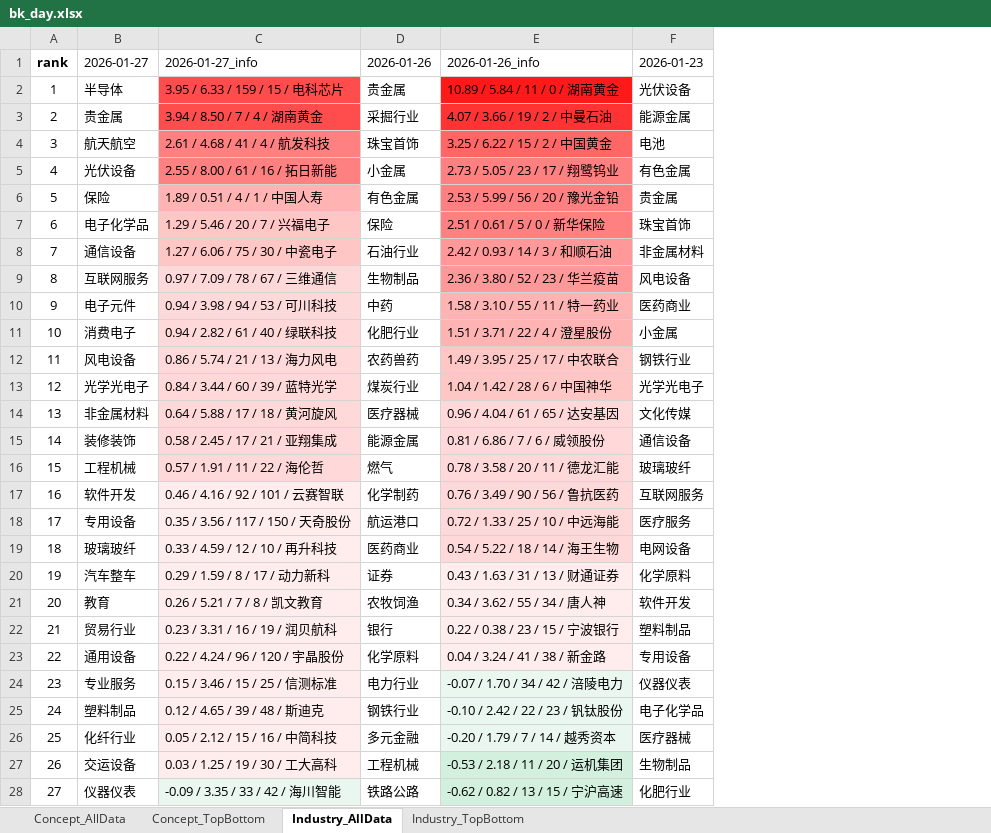
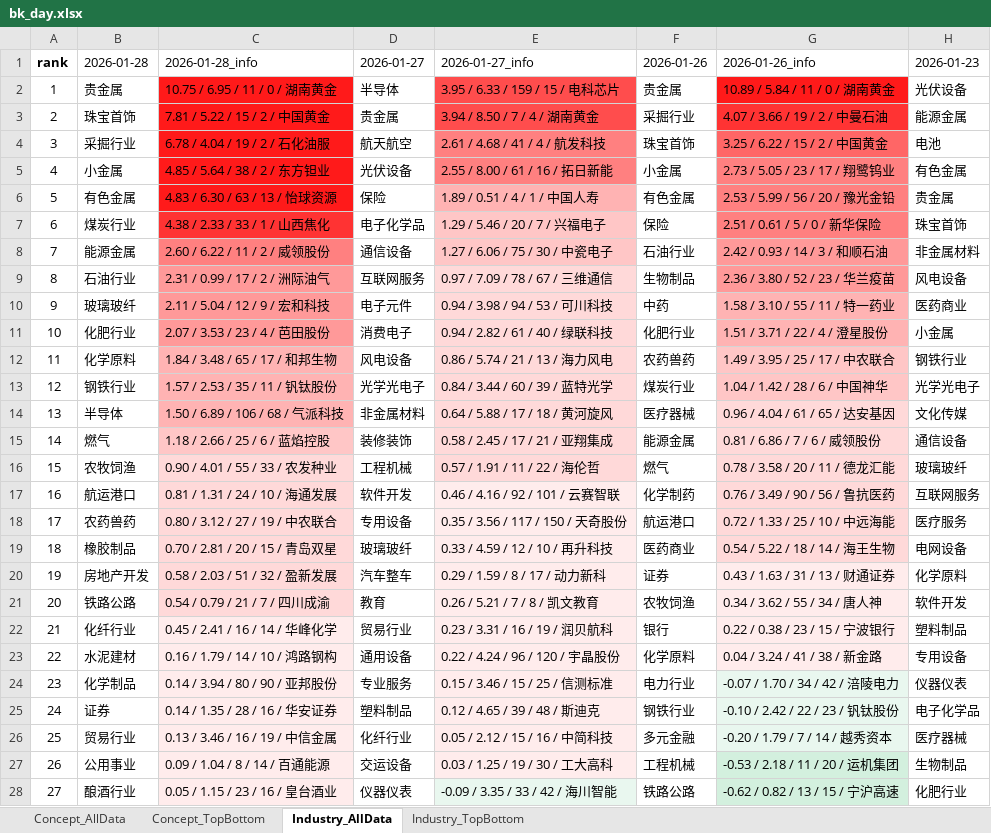
Before and after one commit to BillLee1st/FundDance, an Excel workbook: round/html/bk_day.xlsx, sheet Industry_AllData, drawn as a sheet; only a part is shown; values as stored, in another font and other column widths than the file's, no borders; the diff covers the shown part only; the diff names each change by its address in the sheet, - before the commit and + after, or states it on an @@ line.

```diff
--- a/round/html/bk_day.xlsx (sheet Industry_AllData)
+++ b/round/html/bk_day.xlsx (sheet Industry_AllData)
+column C, rows 1-28: 2026-01-28_info | 10.75 / 6.95 / 11 / 0 / 湖南黄金 | 7.81 / 5.22 / 15 / 2 / 中国黄金 | 6.78 / 4.04 / 19 / 2 / 石化油服 | 4.85 / 5.64 / 38 / 2 / 东方钽业 | 4.83 / 6.30 / 63 / 13 / 怡球资源 | 4.38 / 2.33 / 33 / 1 / 山西焦化 | 2.60 / 6.22 / 11 / 2 / 威领股份 | 2.31 / 0.99 / 17 / 2 / 洲际油气 | 2.11 / 5.04 / 12 / 9 / 宏和科技 | 2.07 / 3.53 / 23 / 4 / 芭田股份 | 1.84 / 3.48 / 65 / 17 / 和邦生物 | 1.57 / 2.53 / 35 / 11 / 钒钛股份 | 1.50 / 6.89 / 106 / 68 / 气派科技 | 1.18 / 2.66 / 25 / 6 / 蓝焰控股 | 0.90 / 4.01 / 55 / 33 / 农发种业 | 0.81 / 1.31 / 24 / 10 / 海通发展 | 0.80 / 3.12 / 27 / 19 / 中农联合 | 0.70 / 2.81 / 20 / 15 / 青岛双星 | 0.58 / 2.03 / 51 / 32 / 盈新发展 | 0.54 / 0.79 / 21 / 7 / 四川成渝 | 0.45 / 2.41 / 16 / 14 / 华峰化学 | 0.16 / 1.79 / 14 / 10 / 鸿路钢构 | 0.14 / 3.94 / 80 / 90 / 亚邦股份 | 0.14 / 1.35 / 28 / 16 / 华安证券 | 0.13 / 3.46 / 16 / 19 / 中信金属 | 0.09 / 1.04 / 8 / 14 / 百通能源 | 0.05 / 1.15 / 23 / 16 / 皇台酒业
+column D, rows 1-28: 2026-01-27 | 半导体 | 贵金属 | 航天航空 | 光伏设备 | 保险 | 电子化学品 | 通信设备 | 互联网服务 | 电子元件 | 消费电子 | 风电设备 | 光学光电子 | 非金属材料 | 装修装饰 | 工程机械 | 软件开发 | 专用设备 | 玻璃玻纤 | 汽车整车 | 教育 | 贸易行业 | 通用设备 | 专业服务 | 塑料制品 | 化纤行业 | 交运设备 | 仪器仪表
-B1: 2026-01-27
+B1: 2026-01-28
-B2: 半导体
+B2: 贵金属
-B3: 贵金属
+B3: 珠宝首饰
-B4: 航天航空
+B4: 采掘行业
-B5: 光伏设备
+B5: 小金属
-B6: 保险
+B6: 有色金属
-B7: 电子化学品
+B7: 煤炭行业
-B8: 通信设备
+B8: 能源金属
-B9: 互联网服务
+B9: 石油行业
-B10: 电子元件
+B10: 玻璃玻纤
-B11: 消费电子
+B11: 化肥行业
-B12: 风电设备
+B12: 化学原料
-B13: 光学光电子
+B13: 钢铁行业
-B14: 非金属材料
+B14: 半导体
-B15: 装修装饰
+B15: 燃气
-B16: 工程机械
+B16: 农牧饲渔
-B17: 软件开发
+B17: 航运港口
-B18: 专用设备
+B18: 农药兽药
-B19: 玻璃玻纤
+B19: 橡胶制品
-B20: 汽车整车
+B20: 房地产开发
-B21: 教育
+B21: 铁路公路
-B22: 贸易行业
+B22: 化纤行业
-B23: 通用设备
+B23: 水泥建材
-B24: 专业服务
+B24: 化学制品
-B25: 塑料制品
+B25: 证券
-B26: 化纤行业
+B26: 贸易行业
-B27: 交运设备
+B27: 公用事业
-B28: 仪器仪表
+B28: 酿酒行业
```
Also changed, not shown: 59 edited cells elsewhere in this sheet, sheet Concept_TopBottom, sheet Industry_TopBottom, sheet Concept_AllData, 26 other files.
